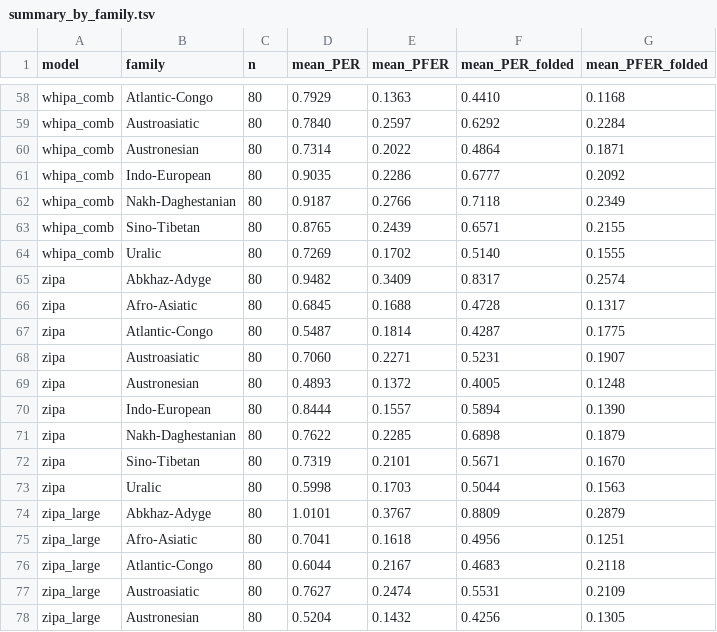
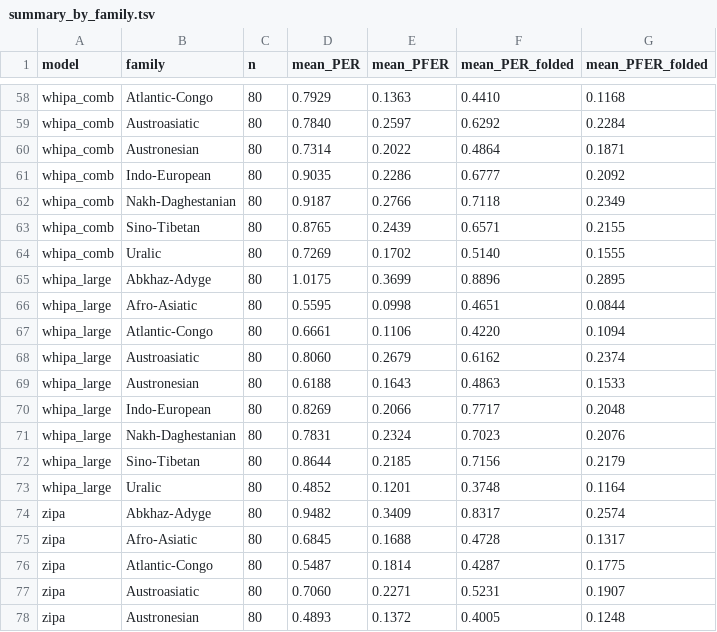
Before and after one commit to allan-valin/phonetic-eval, a TSV file: runs/balanced/summary_by_family.tsv, drawn as a sheet; only a part is shown, gaps mark what is left out; the shorter side is filled out with more unchanged rows; the diff names each change by its address in the sheet, - before the commit and + after, or states it on an @@ line.

```diff
--- a/runs/balanced/summary_by_family.tsv
+++ b/runs/balanced/summary_by_family.tsv
+row 65: whipa_large | Abkhaz-Adyge | 80 | 1.0175 | 0.3699 | 0.8896 | 0.2895
+row 66: whipa_large | Afro-Asiatic | 80 | 0.5595 | 0.0998 | 0.4651 | 0.0844
+row 67: whipa_large | Atlantic-Congo | 80 | 0.6661 | 0.1106 | 0.4220 | 0.1094
+row 68: whipa_large | Austroasiatic | 80 | 0.8060 | 0.2679 | 0.6162 | 0.2374
+row 69: whipa_large | Austronesian | 80 | 0.6188 | 0.1643 | 0.4863 | 0.1533
+row 70: whipa_large | Indo-European | 80 | 0.8269 | 0.2066 | 0.7717 | 0.2048
+row 71: whipa_large | Nakh-Daghestanian | 80 | 0.7831 | 0.2324 | 0.7023 | 0.2076
+row 72: whipa_large | Sino-Tibetan | 80 | 0.8644 | 0.2185 | 0.7156 | 0.2179
+row 73: whipa_large | Uralic | 80 | 0.4852 | 0.1201 | 0.3748 | 0.1164
```
Also changed, not shown: runs/balanced/summary_by_model.tsv, runs/fleurs_g2p/summary_by_family.tsv, 4 other files.
